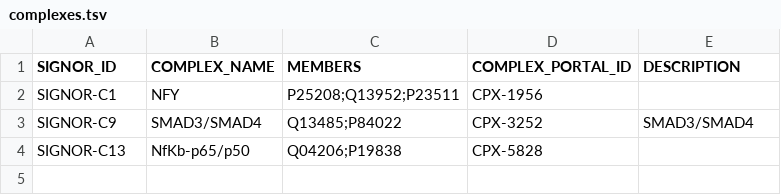
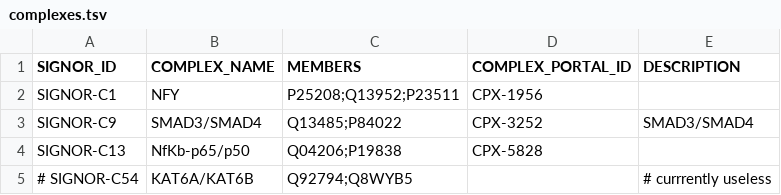
Before and after one commit to vlmir/bgw3, a TSV file: tdata/signor/complexes.tsv, drawn as a sheet.

```diff
--- a/tdata/signor/complexes.tsv
+++ b/tdata/signor/complexes.tsv
@@ -4 +4,2 @@ SIGNOR-C9	SMAD3/SMAD4	Q13485;P84022	CPX-3252	SMAD3/SMAD4
 SIGNOR-C13	NfKb-p65/p50	Q04206;P19838	CPX-5828	
+# SIGNOR-C54	KAT6A/KAT6B	Q92794;Q8WYB5		# currrently useless
```
Also changed, not shown: 7 other files.
